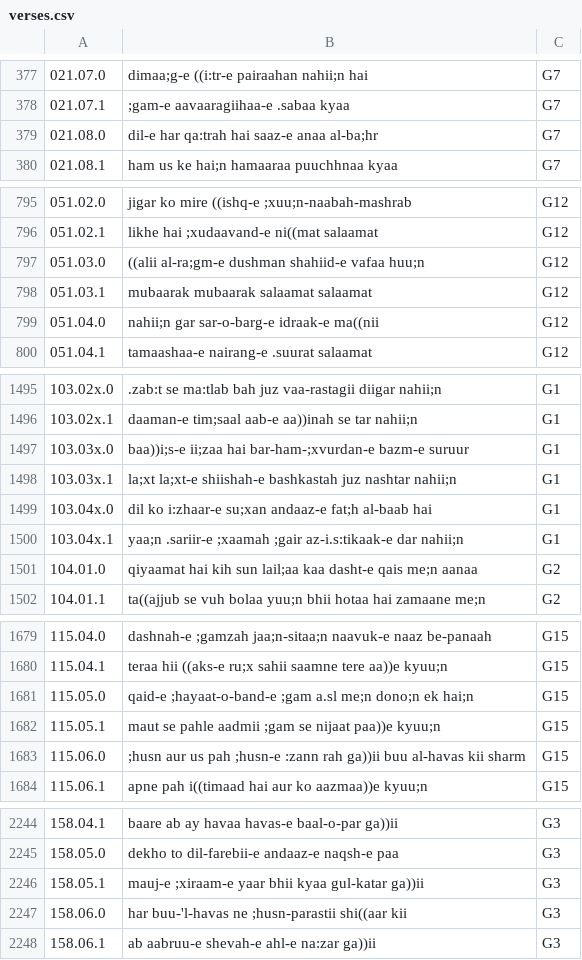
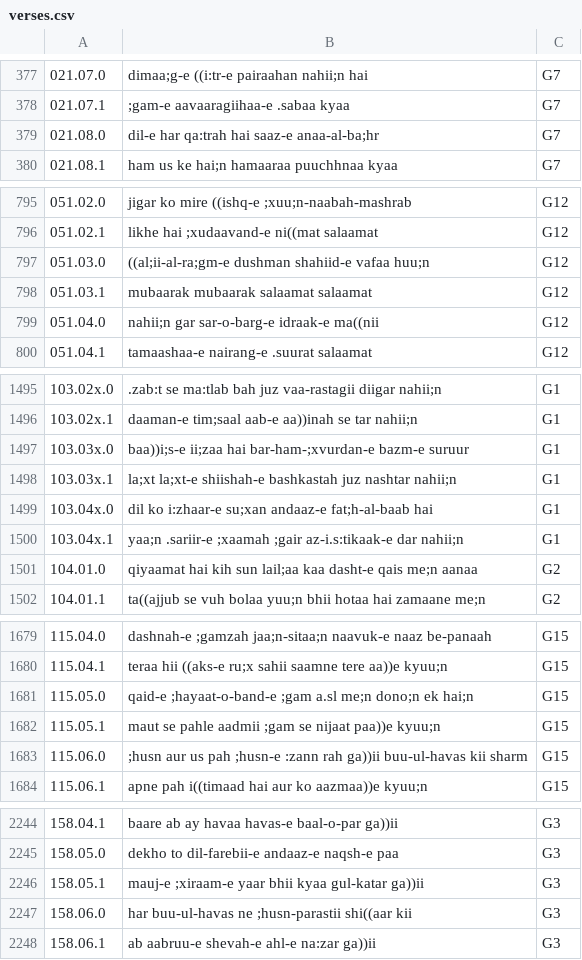
Before and after one commit to seanpue/ghalib-concordance, a CSV file: input/verses.csv, drawn as a sheet; only a part is shown, gaps mark what is left out.

```diff
--- a/input/verses.csv
+++ b/input/verses.csv
@@ -378,3 +378,3 @@
 021.07.1, ;gam-e aavaaragiihaa-e .sabaa kyaa,G7
-021.08.0, dil-e har qa:trah hai saaz-e anaa al-ba;hr,G7
+021.08.0, dil-e har qa:trah hai saaz-e anaa-al-ba;hr,G7
 021.08.1, ham us ke hai;n hamaaraa puuchhnaa kyaa,G7
@@ -796,3 +796,3 @@
 051.02.1, likhe hai ;xudaavand-e ni((mat salaamat,G12
-051.03.0, ((alii al-ra;gm-e dushman shahiid-e vafaa huu;n,G12
+051.03.0, ((al;ii-al-ra;gm-e dushman shahiid-e vafaa huu;n,G12
 051.03.1, mubaarak mubaarak salaamat salaamat,G12
@@ -1498,3 +1498,3 @@
 103.03x.1, la;xt la;xt-e shiishah-e bashkastah juz nashtar nahii;n,G1
-103.04x.0, dil ko i:zhaar-e su;xan andaaz-e fat;h al-baab hai,G1
+103.04x.0, dil ko i:zhaar-e su;xan andaaz-e fat;h-al-baab hai,G1
 103.04x.1, yaa;n .sariir-e ;xaamah ;gair az-i.s:tikaak-e dar nahii;n,G1
@@ -1682,3 +1682,3 @@
 115.05.1, maut se pahle aadmii ;gam se nijaat paa))e kyuu;n,G15
-115.06.0, ;husn aur us pah ;husn-e :zann rah ga))ii buu al-havas kii sharm,G15
+115.06.0, ;husn aur us pah ;husn-e :zann rah ga))ii buu-ul-havas kii sharm,G15
 115.06.1, apne pah i((timaad hai aur ko aazmaa))e kyuu;n,G15
@@ -2246,3 +2246,3 @@
 158.05.1, mauj-e ;xiraam-e yaar bhii kyaa gul-katar ga))ii,G3
-158.06.0, har buu-'l-havas ne ;husn-parastii shi((aar kii,G3
+158.06.0, har buu-ul-havas ne ;husn-parastii shi((aar kii,G3
 158.06.1, ab aabruu-e shevah-e ahl-e na:zar ga))ii,G3
```
Also changed, not shown: input/okay.csv, output/tocheck.csv, 7 other files.
